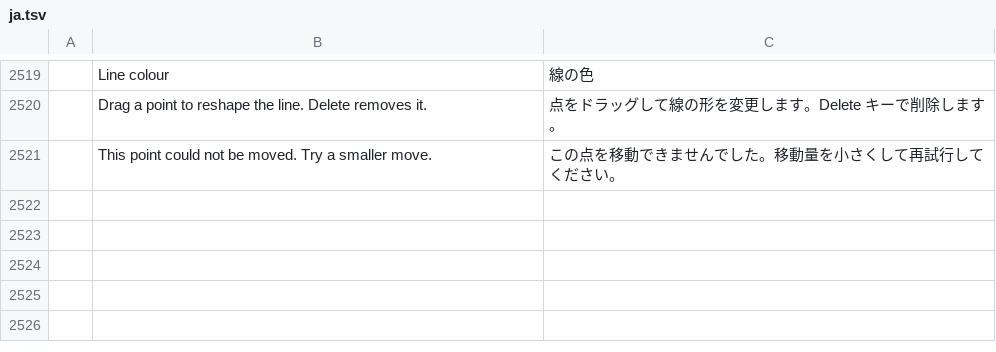
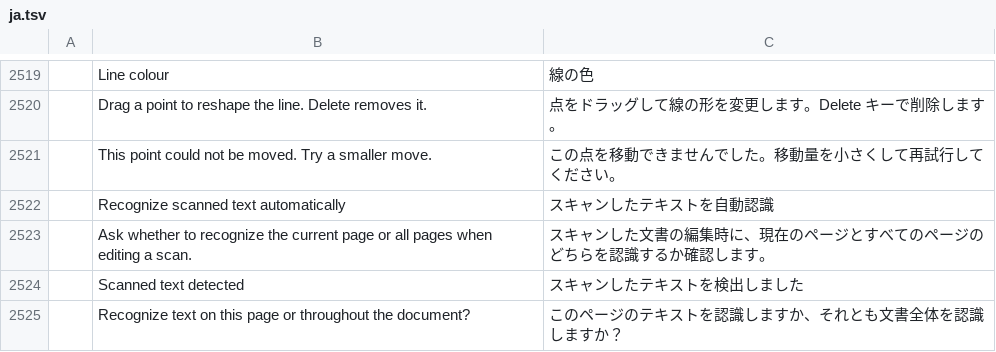
Before and after one commit to gh0sted5456-us/pdfcraft, a TSV file: crates/ui-egui/src/i18n/ja.tsv, drawn as a sheet; only a part is shown, gaps mark what is left out; the diff names each change by its address in the sheet, - before the commit and + after, or states it on an @@ line.

```diff
--- a/crates/ui-egui/src/i18n/ja.tsv
+++ b/crates/ui-egui/src/i18n/ja.tsv
+row 2522:  | Recognize scanned text automatically | スキャンしたテキストを自動認識
+row 2523:  | Ask whether to recognize the current page or all pages when editing a scan. | スキャンした文書の編集時に、現在のページとすべてのページのどちらを認識するか確認します。
+row 2524:  | Scanned text detected | スキャンしたテキストを検出しました
+row 2525:  | Recognize text on this page or throughout the document? | このページのテキストを認識しますか、それとも文書全体を認識しますか？
```
Also changed, not shown: crates/ui-egui/src/i18n/ar.tsv, crates/ui-egui/src/i18n/bg.tsv, 31 other files.
